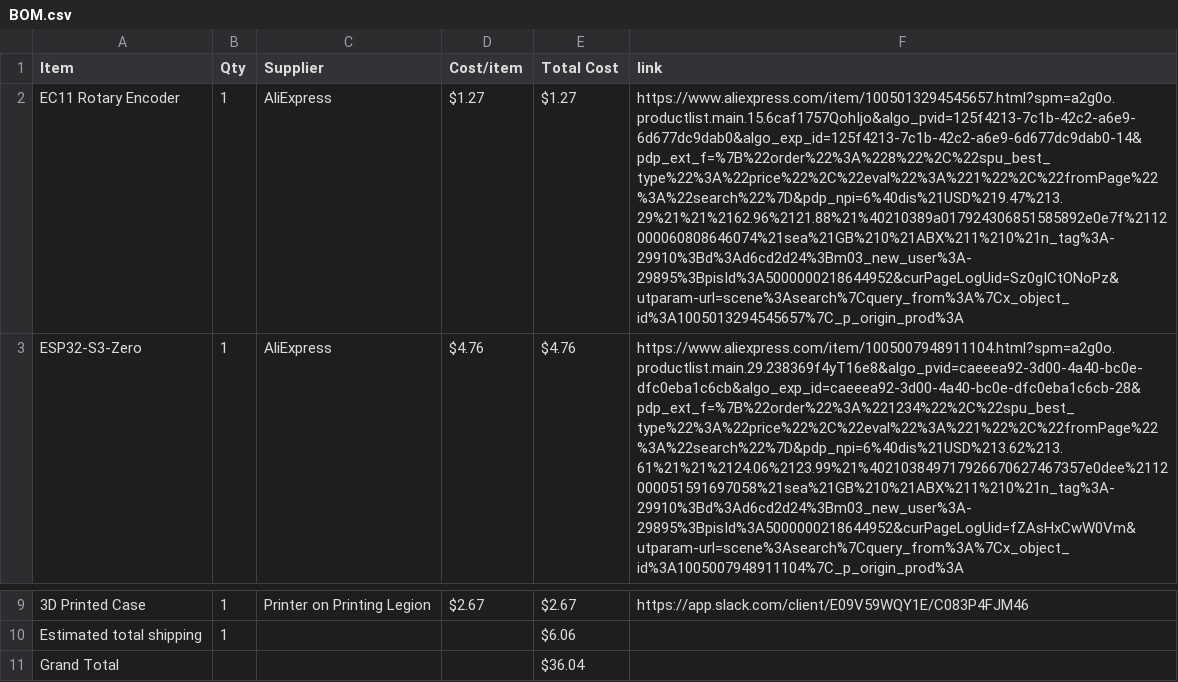
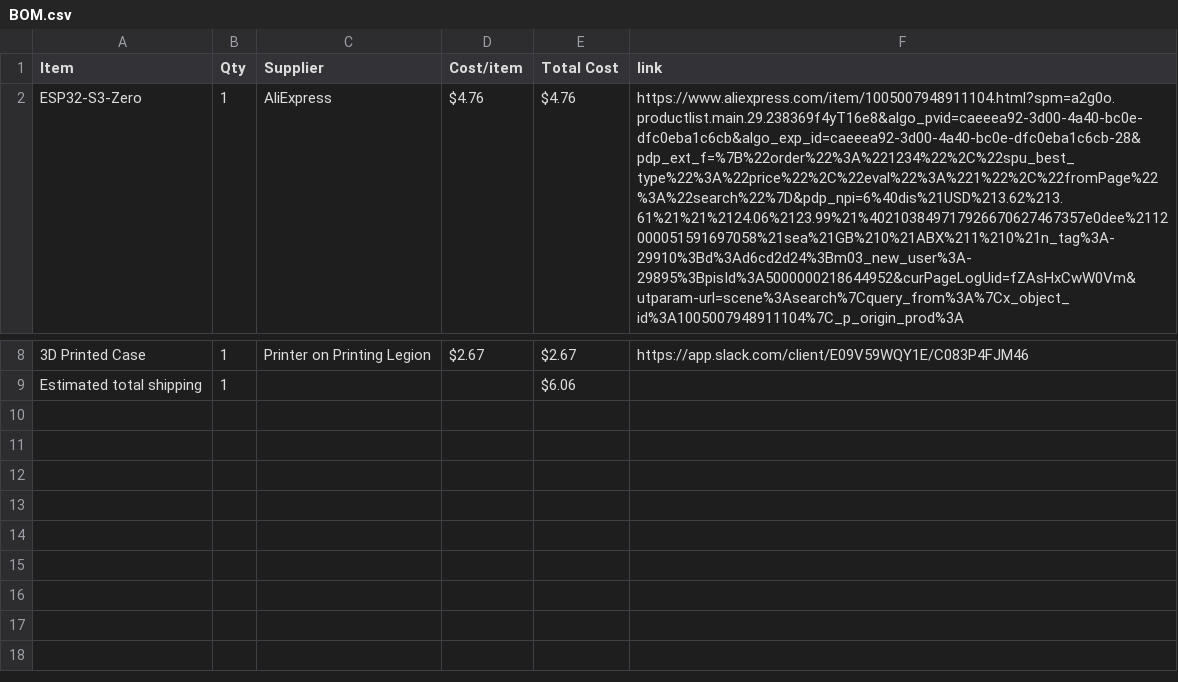
Before and after one commit to Cryptoblade9623/MIDI-Macropad, a CSV file: BOM.csv, drawn as a sheet; only a part is shown, gaps mark what is left out; the diff names each change by its address in the sheet, - before the commit and + after, or states it on an @@ line.

Commit message:
Sync Midi Macropad from Half Life

```diff
--- a/BOM.csv
+++ b/BOM.csv
-row 2: EC11 Rotary Encoder | 1 | AliExpress | $1.27 | $1.27 | https://www.aliexpress.com/item/1005013294545657.html?spm=a2g0o.productlist.main.15.6caf1757QohIjo&algo_pvid=125f4213-7c1b-42c2-a6e9-6d677dc9dab0&algo_exp_id=125f4213-7c1b-42c2-a6e9-6d677dc9dab0-14&pdp_ext_f=%7B%22order%22%3A%228%22%2C%22spu_best_type%22%3A%22price%22%2C%22eval%22%3A%221%22%2C%22fromPage%22%3A%22search%22%7D&pdp_npi=6%40dis%21USD%219.47%213.29%21%21%2162.96%2121.88%21%40210389a017924306851585892e0e7f%2112000060808646074%21sea%21GB%210%21ABX%211%210%21n_tag%3A-29910%3Bd%3Ad6cd2d24%3Bm03_new_user%3A-29895%3BpisId%3A5000000218644952&curPageLogUid=Sz0gICtONoPz&utparam-url=scene%3Asearch%7Cquery_from%3A%7Cx_object_id%3A1005013294545657%7C_p_origin_prod%3A
-row 11: Grand Total |  |  |  | $36.04
```
